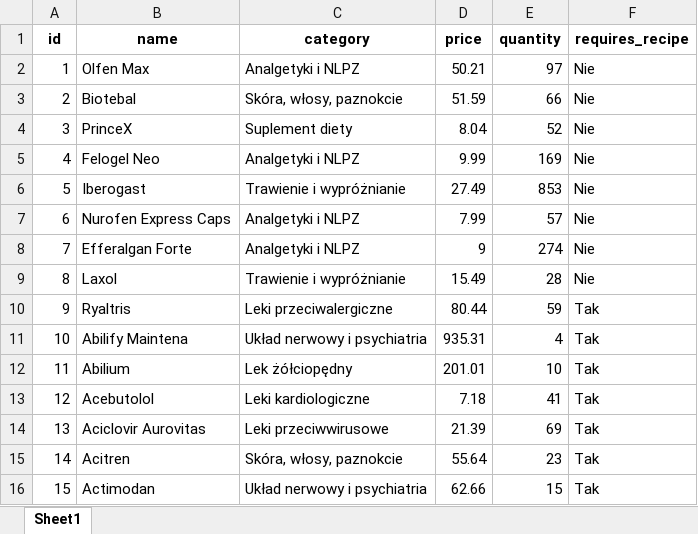
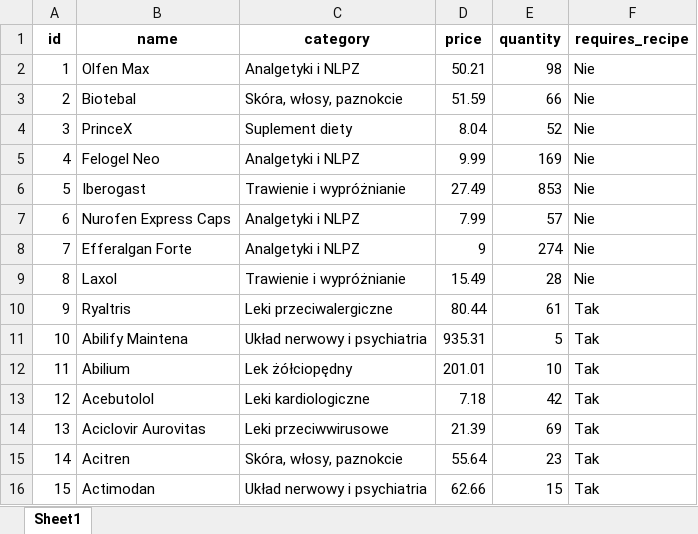
Before and after one commit to Ksar1X/pharmacy, an Excel workbook: database/drugs.xlsx, sheet Sheet1, drawn as a sheet; values as stored, in another font and other column widths than the file's, no borders; the diff names each change by its address in the sheet, - before the commit and + after, or states it on an @@ line.

```diff
--- a/database/drugs.xlsx (sheet Sheet1)
+++ b/database/drugs.xlsx (sheet Sheet1)
-E2 (quantity): 97
+E2 (quantity): 98
-E10 (quantity): 59
+E10 (quantity): 61
-E11 (quantity): 4
+E11 (quantity): 5
-E13 (quantity): 41
+E13 (quantity): 42
```
Also changed, not shown: 15 other files.
